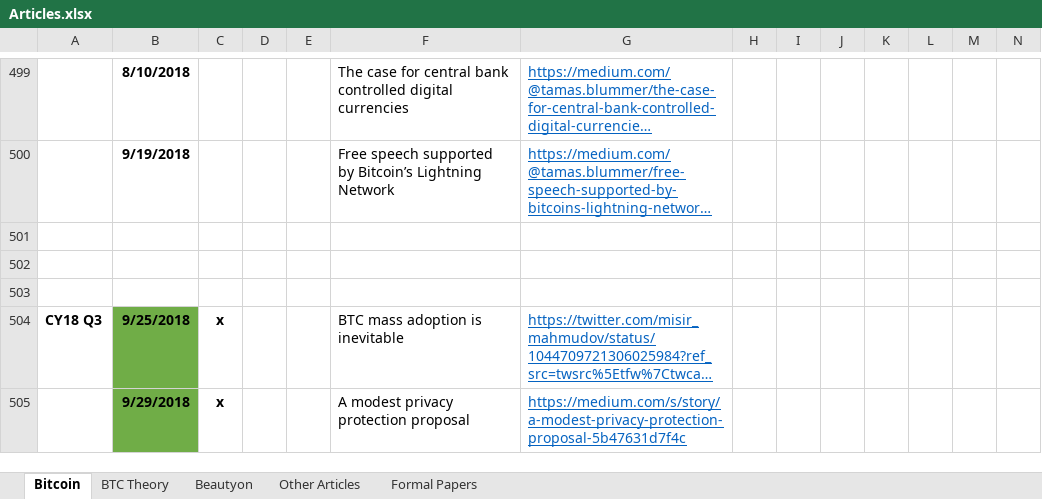
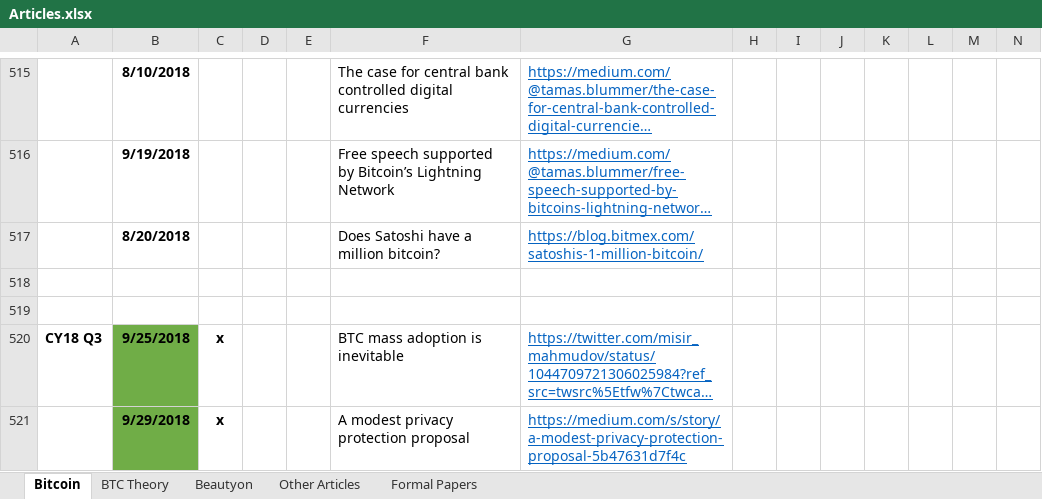
Before and after one commit to bitcoinwords/bitcoinwords.github.io, an Excel workbook: assets/queue/Articles.xlsx, sheet Bitcoin, drawn as a sheet; only a part is shown, gaps mark what is left out; long unchanged cells end in …; values as stored, in another font and other column widths than the file's, no borders; charts and pictures and conditional formats not drawn; addresses are those after the commit; rows hold the shown columns only; the diff covers the shown part only; the diff names each change by its address in the sheet, - before the commit and + after, or states it on an @@ line.

```diff
--- a/assets/queue/Articles.xlsx (sheet Bitcoin)
+++ b/assets/queue/Articles.xlsx (sheet Bitcoin)
-row 517: (empty)
+row 517:  | 8/20/2018 |  |  |  | Does Satoshi have a million bitcoin? | https://blog.bitmex.com/satoshis-1-million-bitcoin/
```
Also changed, not shown: 16 added rows, 6 edited cells and cell formats elsewhere in this sheet, charts or pictures.
